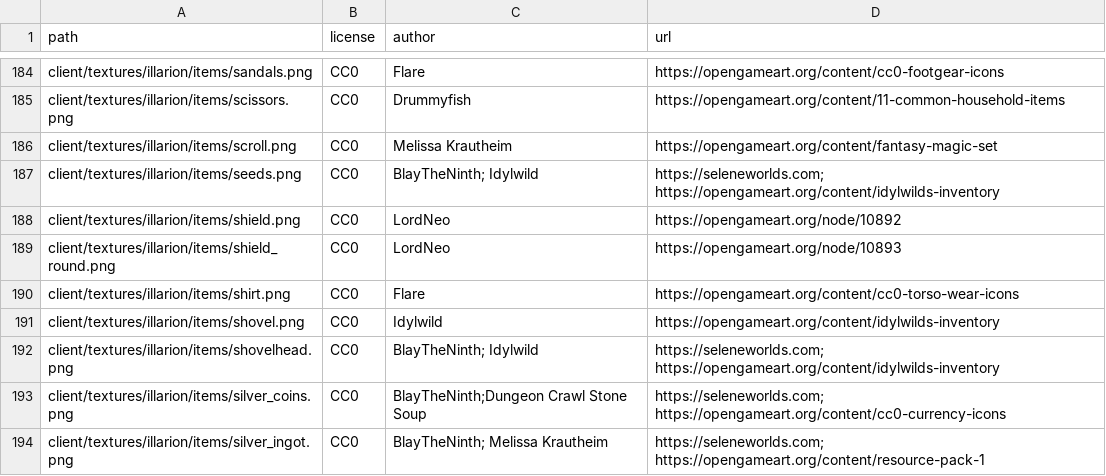
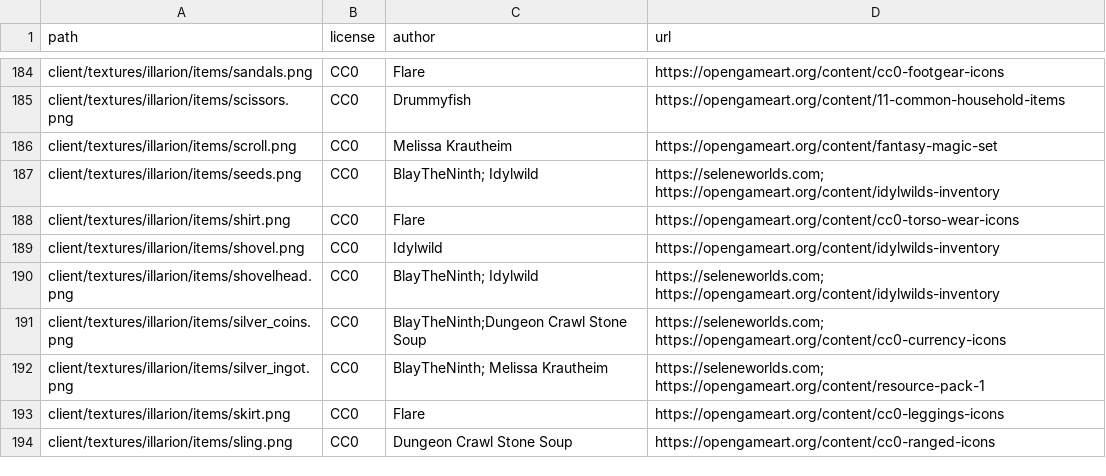
Before and after one commit to SeleneWorlds/Illarion-Gobaith-Assets, a CSV file: CREDITS.csv, drawn as a sheet; only a part is shown, gaps mark what is left out; the shorter side is filled out with more unchanged rows; the diff names each change by its address in the sheet, - before the commit and + after, or states it on an @@ line.

Commit message:
Remove old shield sprites

```diff
--- a/CREDITS.csv
+++ b/CREDITS.csv
-row 188: client/textures/illarion/items/shield.png | CC0 | LordNeo | https://opengameart.org/node/10892
-row 189: client/textures/illarion/items/shield_round.png | CC0 | LordNeo | https://opengameart.org/node/10893
```
Also changed, not shown: 11 other files.
